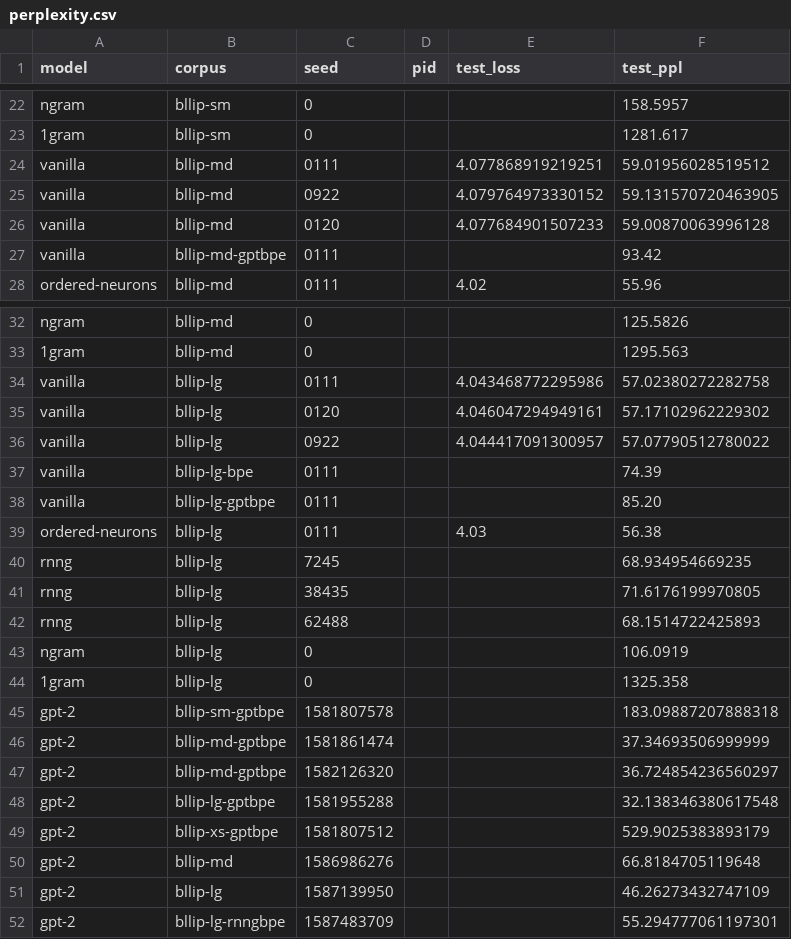
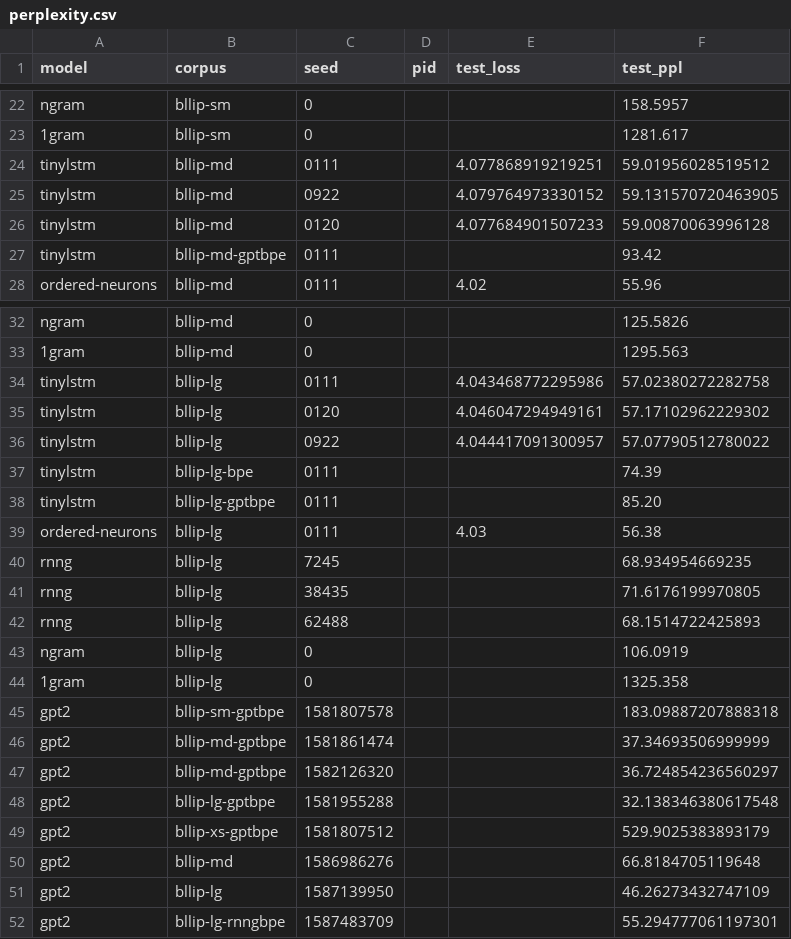
Before and after one commit to cpllab/syntactic-generalization, a CSV file: data/raw/perplexity.csv, drawn as a sheet; only a part is shown, gaps mark what is left out; the diff covers the shown part only.

```diff
--- a/data/raw/perplexity.csv
+++ b/data/raw/perplexity.csv
@@ -23,6 +23,6 @@ ngram,bllip-sm,0,,,158.5957
 1gram,bllip-sm,0,,,1281.617
-vanilla,bllip-md,0111,,4.077868919219251,59.01956028519512
-vanilla,bllip-md,0922,,4.079764973330152,59.131570720463905
-vanilla,bllip-md,0120,,4.077684901507233,59.00870063996128
-vanilla,bllip-md-gptbpe,0111,,,93.42
+tinylstm,bllip-md,0111,,4.077868919219251,59.01956028519512
+tinylstm,bllip-md,0922,,4.079764973330152,59.131570720463905
+tinylstm,bllip-md,0120,,4.077684901507233,59.00870063996128
+tinylstm,bllip-md-gptbpe,0111,,,93.42
 ordered-neurons,bllip-md,0111,,4.02,55.96
@@ -33,7 +33,7 @@ ngram,bllip-md,0,,,125.5826
 1gram,bllip-md,0,,,1295.563
-vanilla,bllip-lg,0111,,4.043468772295986,57.02380272282758
-vanilla,bllip-lg,0120,,4.046047294949161,57.17102962229302
-vanilla,bllip-lg,0922,,4.044417091300957,57.07790512780022
-vanilla,bllip-lg-bpe,0111,,,74.39
-vanilla,bllip-lg-gptbpe,0111,,,85.20
+tinylstm,bllip-lg,0111,,4.043468772295986,57.02380272282758
+tinylstm,bllip-lg,0120,,4.046047294949161,57.17102962229302
+tinylstm,bllip-lg,0922,,4.044417091300957,57.07790512780022
+tinylstm,bllip-lg-bpe,0111,,,74.39
+tinylstm,bllip-lg-gptbpe,0111,,,85.20
 ordered-neurons,bllip-lg,0111,,4.03,56.38
@@ -44,9 +44,9 @@ ngram,bllip-lg,0,,,106.0919
 1gram,bllip-lg,0,,,1325.358
-gpt-2,bllip-sm-gptbpe,1581807578,,,183.09887207888318
-gpt-2,bllip-md-gptbpe,1581861474,,,37.34693506999999
-gpt-2,bllip-md-gptbpe,1582126320,,,36.724854236560297
-gpt-2,bllip-lg-gptbpe,1581955288,,,32.138346380617548
-gpt-2,bllip-xs-gptbpe,1581807512,,,529.9025383893179
-gpt-2,bllip-md,1586986276,,,66.8184705119648
-gpt-2,bllip-lg,1587139950,,,46.26273432747109
-gpt-2,bllip-lg-rnngbpe,1587483709,,,55.294777061197301
+gpt2,bllip-sm-gptbpe,1581807578,,,183.09887207888318
+gpt2,bllip-md-gptbpe,1581861474,,,37.34693506999999
+gpt2,bllip-md-gptbpe,1582126320,,,36.724854236560297
+gpt2,bllip-lg-gptbpe,1581955288,,,32.138346380617548
+gpt2,bllip-xs-gptbpe,1581807512,,,529.9025383893179
+gpt2,bllip-md,1586986276,,,66.8184705119648
+gpt2,bllip-lg,1587139950,,,46.26273432747109
+gpt2,bllip-lg-rnngbpe,1587483709,,,55.294777061197301
```
Also changed, not shown: 6 edited cells elsewhere in this file, 2 other files.
